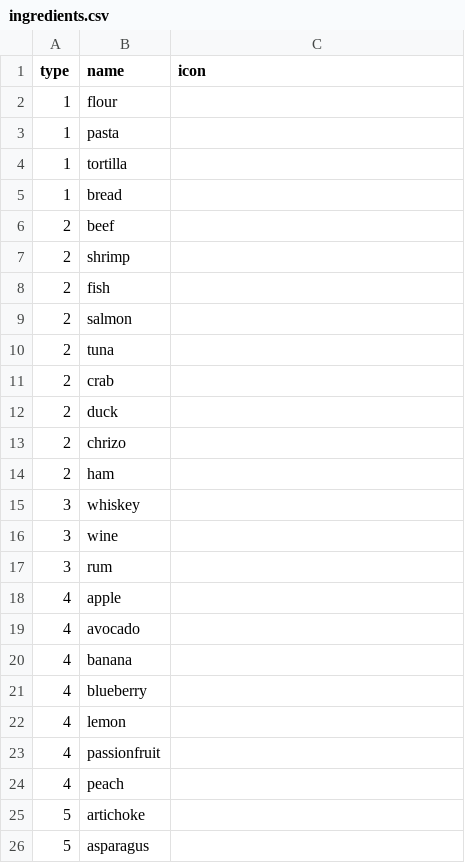
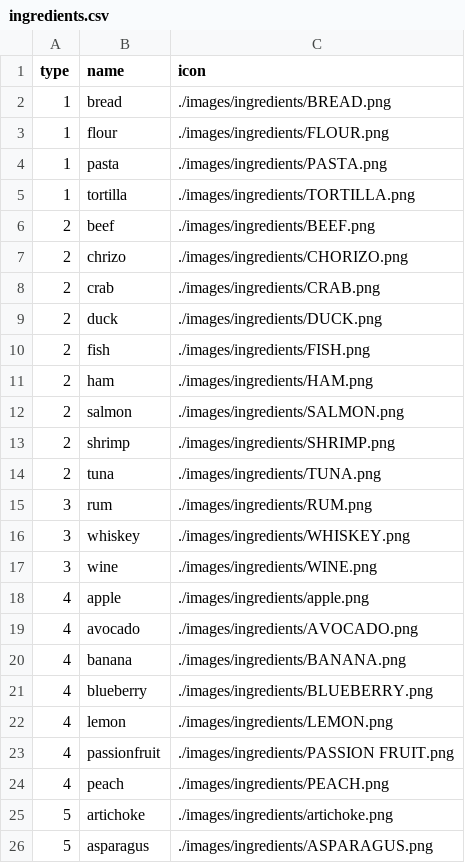
Before and after one commit to SeongbumSeo/OurChef, a CSV file: data/ingredients.csv, drawn as a sheet; only a part is shown; the diff covers the shown part only.

Commit message:
희영_ingredients.csv

```diff
--- a/data/ingredients.csv
+++ b/data/ingredients.csv
@@ -1,26 +1,26 @@
 type,name,icon
-1,flour,
-1,pasta,
-1,tortilla,
-1,bread,
-2,beef,
-2,shrimp,
-2,fish,
-2,salmon,
-2,tuna,
-2,crab,
-2,duck,
-2,chrizo,
-2,ham,
-3,whiskey,
-3,wine,
-3,rum,
-4,apple,
-4,avocado,
-4,banana,
-4,blueberry,
-4,lemon,
-4,passionfruit,
-4,peach,
-5,artichoke,
-5,asparagus,
+1,bread,./images/ingredients/BREAD.png
+1,flour,./images/ingredients/FLOUR.png
+1,pasta,./images/ingredients/PASTA.png
+1,tortilla,./images/ingredients/TORTILLA.png
+2,beef,./images/ingredients/BEEF.png
+2,chrizo,./images/ingredients/CHORIZO.png
+2,crab,./images/ingredients/CRAB.png
+2,duck,./images/ingredients/DUCK.png
+2,fish,./images/ingredients/FISH.png
+2,ham,./images/ingredients/HAM.png
+2,salmon,./images/ingredients/SALMON.png
+2,shrimp ,./images/ingredients/SHRIMP.png
+2,tuna,./images/ingredients/TUNA.png
+3,rum,./images/ingredients/RUM.png
+3,whiskey ,./images/ingredients/WHISKEY.png
+3,wine,./images/ingredients/WINE.png
+4,apple,./images/ingredients/apple.png
+4,avocado,./images/ingredients/AVOCADO.png
+4,banana,./images/ingredients/BANANA.png
+4,blueberry,./images/ingredients/BLUEBERRY.png
+4,lemon,./images/ingredients/LEMON.png
+4,passionfruit,./images/ingredients/PASSION FRUIT.png
+4,peach,./images/ingredients/PEACH.png
+5,artichoke,./images/ingredients/artichoke.png
+5,asparagus,./images/ingredients/ASPARAGUS.png
```
Also changed, not shown: 11 edited cells elsewhere in this file.
